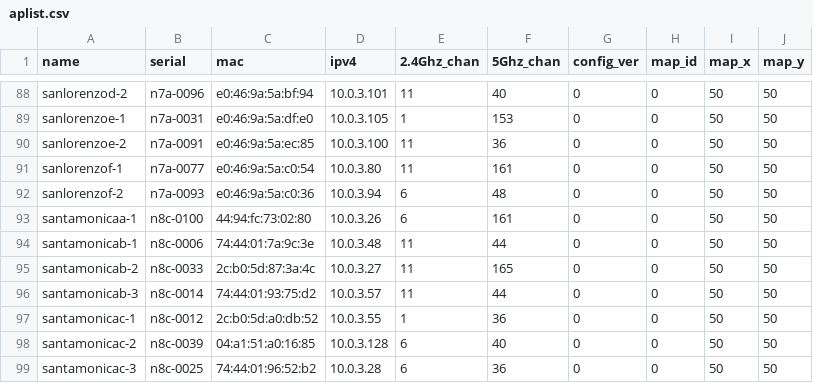
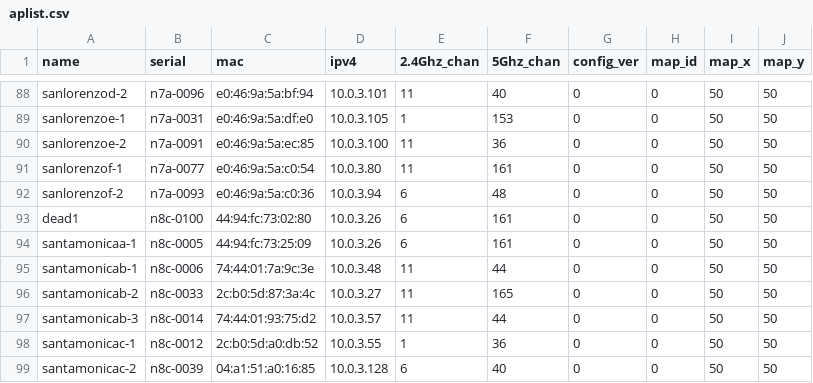
Before and after one commit to socallinuxexpo/scale-network, a CSV file: facts/aps/aplist.csv, drawn as a sheet; only a part is shown, gaps mark what is left out; the shorter side is filled out with more unchanged rows.

Commit message:
replace santa monica a 1 AP

```diff
--- a/facts/aps/aplist.csv
+++ b/facts/aps/aplist.csv
@@ -92,3 +92,4 @@ sanlorenzof-1,n7a-0077,e0:46:9a:5a:c0:54,10.0.3.80,11,161,0,0,50,50
 sanlorenzof-2,n7a-0093,e0:46:9a:5a:c0:36,10.0.3.94,6,48,0,0,50,50
-santamonicaa-1,n8c-0100,44:94:fc:73:02:80,10.0.3.26,6,161,0,0,50,50
+dead1,n8c-0100,44:94:fc:73:02:80,10.0.3.26,6,161,0,0,50,50
+santamonicaa-1,n8c-0005,44:94:fc:73:25:09,10.0.3.26,6,161,0,0,50,50
 santamonicab-1,n8c-0006,74:44:01:7a:9c:3e,10.0.3.48,11,44,0,0,50,50
```
